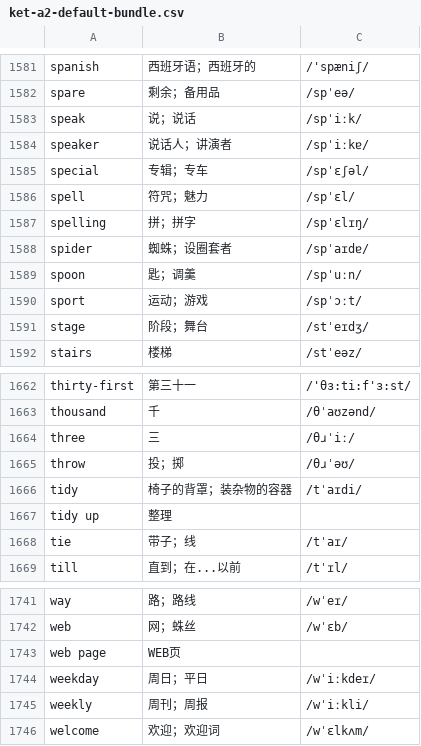
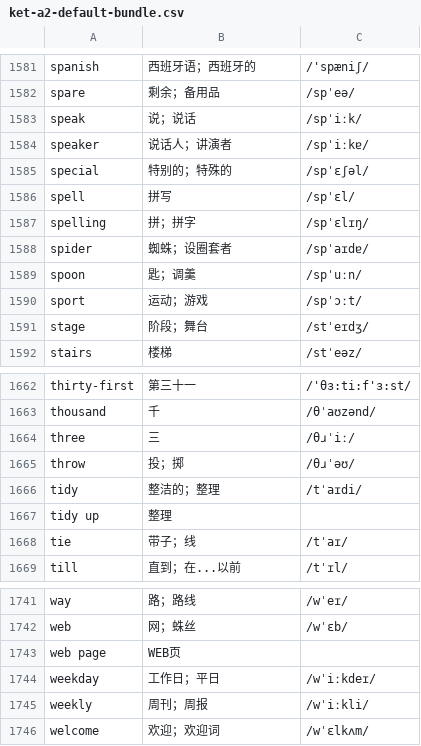
Before and after one commit to hexuepeng/learning-desk, a CSV file: src/content/ket-a2-default-bundle.csv, drawn as a sheet; only a part is shown, gaps mark what is left out.

```diff
--- a/src/content/ket-a2-default-bundle.csv
+++ b/src/content/ket-a2-default-bundle.csv
@@ -1584,4 +1584,4 @@ speak,说；说话,/spˈiːk/
 speaker,说话人；讲演者,/spˈiːkɐ/
-special,专辑；专车,/spˈɛʃəl/
-spell,符咒；魅力,/spˈɛl/
+special,特别的；特殊的,/spˈɛʃəl/
+spell,拼写,/spˈɛl/
 spelling,拼；拼字,/spˈɛlɪŋ/
@@ -1665,3 +1665,3 @@ three,三,/θɹˈiː/
 throw,投；掷,/θɹˈəʊ/
-tidy,椅子的背罩；装杂物的容器,/tˈaɪdi/
+tidy,整洁的；整理,/tˈaɪdi/
 tidy up,整理,
@@ -1743,3 +1743,3 @@ web,网；蛛丝,/wˈɛb/
 web page,WEB页,
-weekday,周日；平日,/wˈiːkdeɪ/
+weekday,工作日；平日,/wˈiːkdeɪ/
 weekly,周刊；周报,/wˈiːkli/
```
Also changed, not shown: 31 other files.
